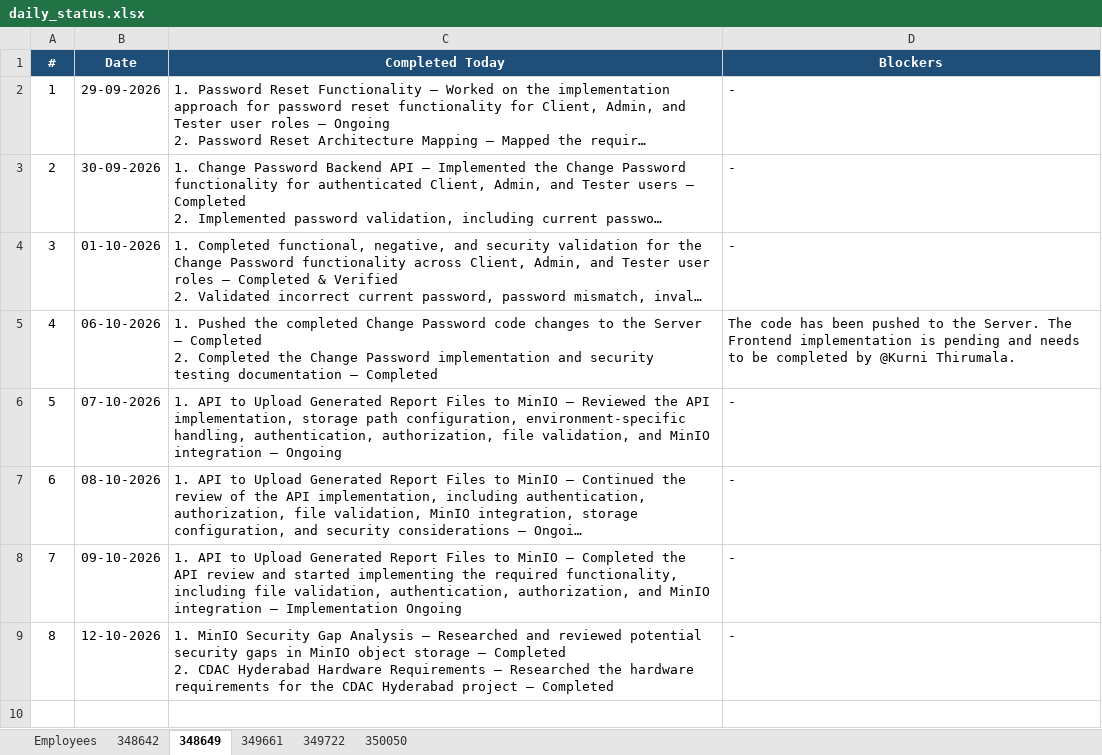
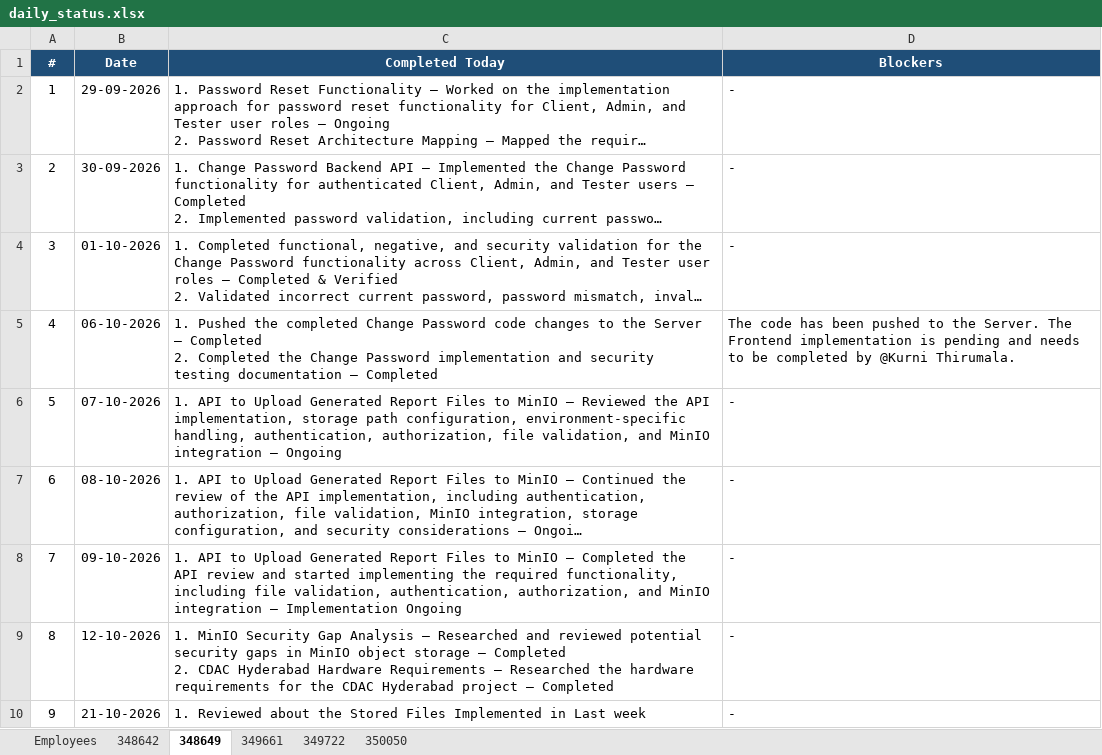
Before and after one commit to vishnumohan350050/webportal-daily-status, an Excel workbook: daily_status.xlsx, sheet 348649, drawn as a sheet; long unchanged cells end in …; values as stored, in another font and other column widths than the file's, no borders; the diff names each change by its address in the sheet, - before the commit and + after, or states it on an @@ line.

Commit message:
Daily status update (run 39769509097)

```diff
--- a/daily_status.xlsx (sheet 348649)
+++ b/daily_status.xlsx (sheet 348649)
+row 10: 9 | 21-10-2026 | 1. Reviewed about the Stored Files Implemented in Last week | -
```
